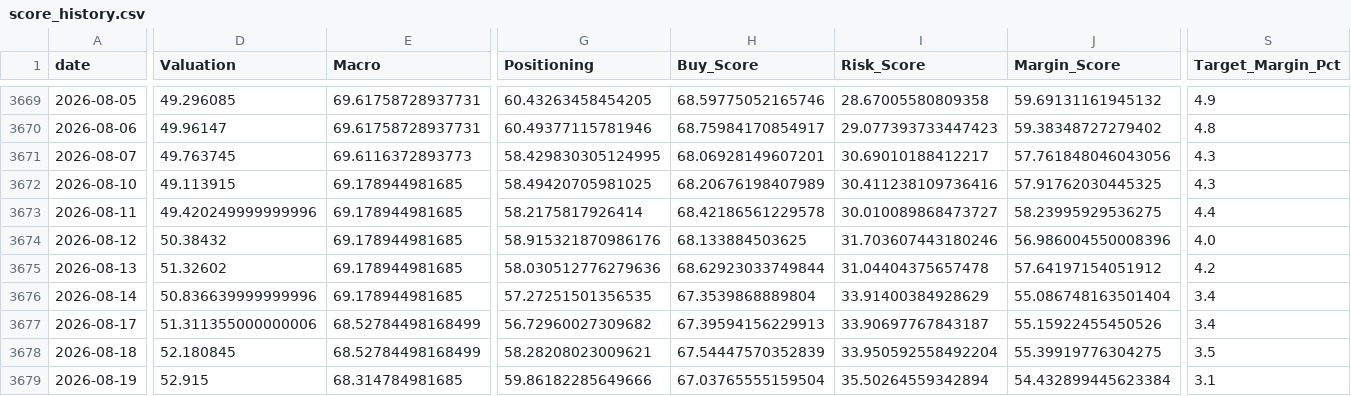
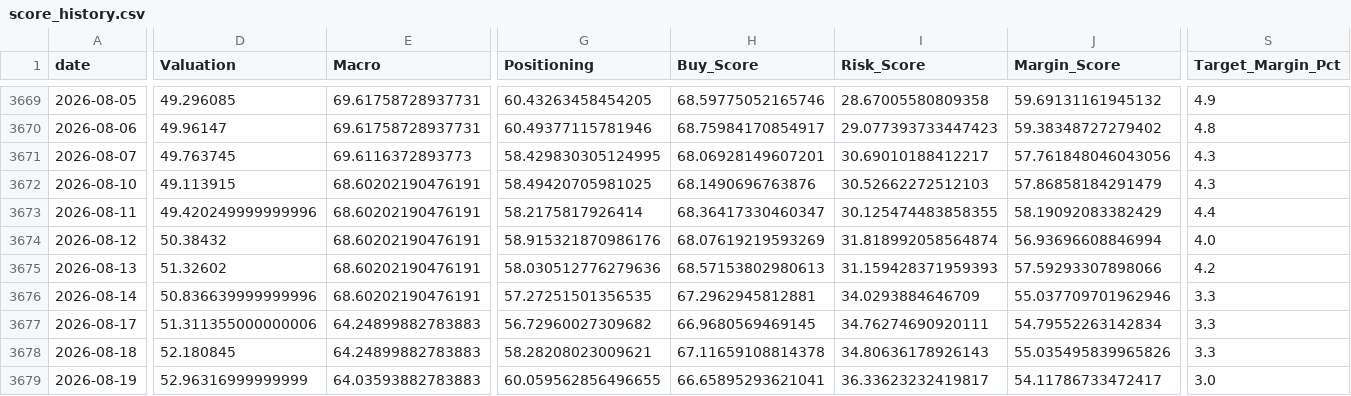
Before and after one commit to oldweng415-dev/investment-os, a CSV file: output/score_history.csv, drawn as a sheet; only a part is shown, gaps mark what is left out; the diff covers the shown part only; the diff names each change by its address in the sheet, - before the commit and + after, or states it on an @@ line.

```diff
--- a/output/score_history.csv
+++ b/output/score_history.csv
-E3672:E3676 (Macro): 69.178944981685
+E3672:E3676 (Macro): 68.60202190476191
-H3672 (Buy_Score): 68.20676198407989
+H3672 (Buy_Score): 68.1490696763876
-I3672 (Risk_Score): 30.411238109736416
+I3672 (Risk_Score): 30.52662272512103
-J3672 (Margin_Score): 57.91762030445325
+J3672 (Margin_Score): 57.86858184291479
-H3673 (Buy_Score): 68.42186561229578
+H3673 (Buy_Score): 68.36417330460347
-I3673 (Risk_Score): 30.010089868473727
+I3673 (Risk_Score): 30.125474483858355
-J3673 (Margin_Score): 58.23995929536275
+J3673 (Margin_Score): 58.19092083382429
-H3674 (Buy_Score): 68.133884503625
+H3674 (Buy_Score): 68.07619219593269
-I3674 (Risk_Score): 31.703607443180246
+I3674 (Risk_Score): 31.818992058564874
-J3674 (Margin_Score): 56.986004550008396
+J3674 (Margin_Score): 56.93696608846994
-H3675 (Buy_Score): 68.62923033749844
+H3675 (Buy_Score): 68.57153802980613
-I3675 (Risk_Score): 31.04404375657478
+I3675 (Risk_Score): 31.159428371959393
-J3675 (Margin_Score): 57.64197154051912
+J3675 (Margin_Score): 57.59293307898066
-H3676 (Buy_Score): 67.3539868889804
+H3676 (Buy_Score): 67.2962945812881
-I3676 (Risk_Score): 33.91400384928629
+I3676 (Risk_Score): 34.0293884646709
-J3676 (Margin_Score): 55.086748163501404
+J3676 (Margin_Score): 55.037709701962946
-S3676:S3677 (Target_Margin_Pct): 3.4
+S3676:S3677 (Target_Margin_Pct): 3.3
-E3677:E3678 (Macro): 68.52784498168499
+E3677:E3678 (Macro): 64.24899882783883
-H3677 (Buy_Score): 67.39594156229913
+H3677 (Buy_Score): 66.9680569469145
-I3677 (Risk_Score): 33.90697767843187
+I3677 (Risk_Score): 34.76274690920111
-J3677 (Margin_Score): 55.15922455450526
+J3677 (Margin_Score): 54.79552263142834
-H3678 (Buy_Score): 67.54447570352839
+H3678 (Buy_Score): 67.11659108814378
-I3678 (Risk_Score): 33.950592558492204
+I3678 (Risk_Score): 34.80636178926143
-J3678 (Margin_Score): 55.39919776304275
+J3678 (Margin_Score): 55.035495839965826
-S3678 (Target_Margin_Pct): 3.5
+S3678 (Target_Margin_Pct): 3.3
-D3679 (Valuation): 52.915
+D3679 (Valuation): 52.96316999999999
-E3679 (Macro): 68.314784981685
+E3679 (Macro): 64.03593882783883
-G3679 (Positioning): 59.86182285649666
+G3679 (Positioning): 60.059562856496655
-H3679 (Buy_Score): 67.03765555159504
+H3679 (Buy_Score): 66.65895293621041
-I3679 (Risk_Score): 35.50264559342894
+I3679 (Risk_Score): 36.33623232419817
-J3679 (Margin_Score): 54.432899445623384
+J3679 (Margin_Score): 54.11786733472417
-S3679 (Target_Margin_Pct): 3.1
+S3679 (Target_Margin_Pct): 3.0
```
Also changed, not shown: 1 added row elsewhere in this file, output/module_data_quality.csv, output/raw_indicator_snapshot.csv, 6 other files.
